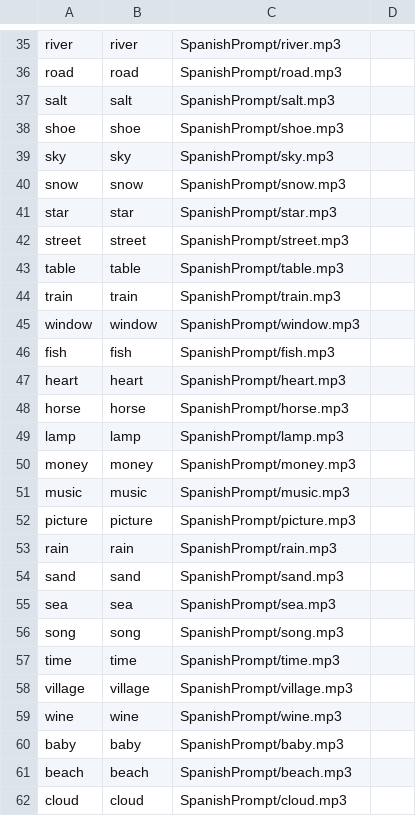
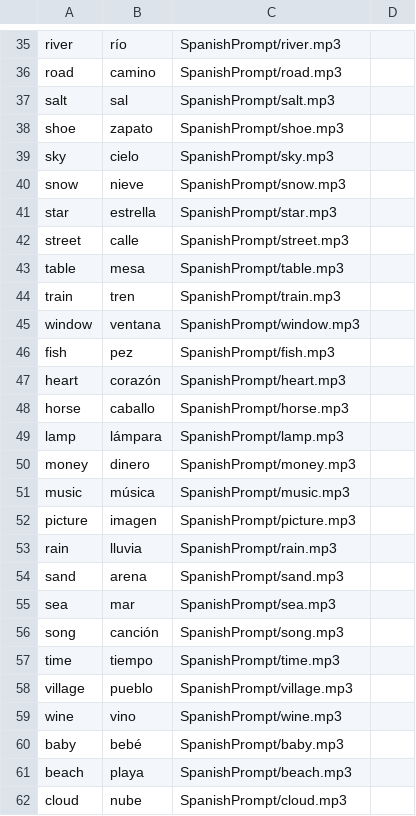
Before and after one commit to williamphoenix/speakEasy, a CSV file: EnglishToSpanishNouns.csv, drawn as a sheet; only a part is shown, gaps mark what is left out; the diff covers the shown part only; the diff names each change by its address in the sheet, - before the commit and + after, or states it on an @@ line.

```diff
--- a/EnglishToSpanishNouns.csv
+++ b/EnglishToSpanishNouns.csv
-B35: river
+B35: río
-B36: road
+B36: camino
-B37: salt
+B37: sal
-B38: shoe
+B38: zapato
-B39: sky
+B39: cielo
-B40: snow
+B40: nieve
-B41: star
+B41: estrella
-B42: street
+B42: calle
-B43: table
+B43: mesa
-B44: train
+B44: tren
-B45: window
+B45: ventana
-B46: fish
+B46: pez
-B47: heart
+B47: corazón
-B48: horse
+B48: caballo
-B49: lamp
+B49: lámpara
-B50: money
+B50: dinero
-B51: music
+B51: música
-B52: picture
+B52: imagen
-B53: rain
+B53: lluvia
-B54: sand
+B54: arena
-B55: sea
+B55: mar
-B56: song
+B56: canción
-B57: time
+B57: tiempo
-B58: village
+B58: pueblo
-B59: wine
+B59: vino
-B60: baby
+B60: bebé
-B61: beach
+B61: playa
-B62: cloud
+B62: nube
```
Also changed, not shown: 67 edited cells elsewhere in this file, 3 other files.
